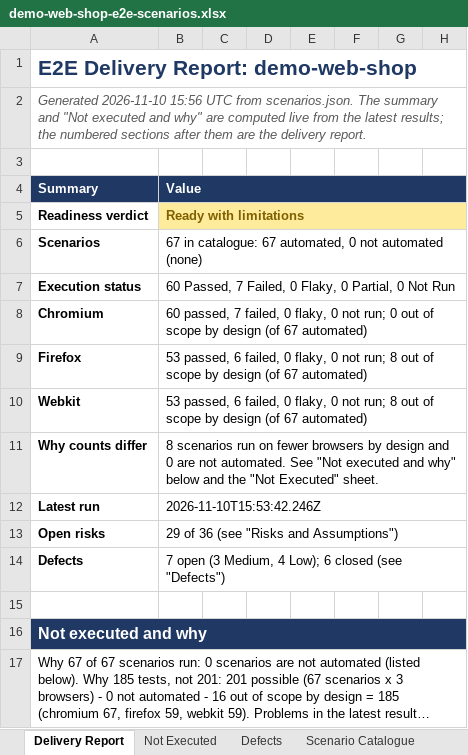
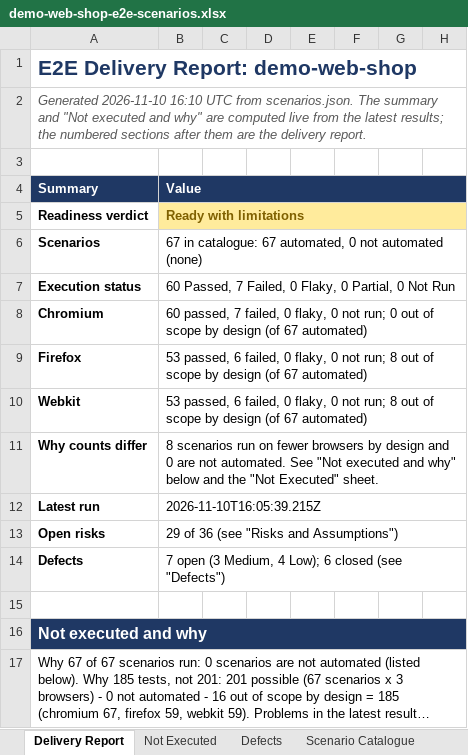
Before and after one commit to pamela-pursuit/URL-driven-Playwright-E2E-automation, an Excel workbook: test-plans/demo-web-shop/demo-web-shop-e2e-scenarios.xlsx, sheet Delivery Report, drawn as a sheet; only a part is shown; long unchanged cells end in …; values as stored, in another font and other column widths than the file's, no borders; the diff names each change by its address in the sheet, - before the commit and + after, or states it on an @@ line.

```diff
--- a/test-plans/demo-web-shop/demo-web-shop-e2e-scenarios.xlsx (sheet Delivery Report)
+++ b/test-plans/demo-web-shop/demo-web-shop-e2e-scenarios.xlsx (sheet Delivery Report)
-A2: Generated 2026-11-10 15:56 UTC from…
+A2: Generated 2026-11-10 16:10 UTC from…
-B12: 2026-11-10T15:53:42.246Z
+B12: 2026-11-10T16:05:39.215Z
```
Also changed, not shown: sheet Execution Results, sheet Not Executed, sheet Defects, sheet Scenario Catalogue, sheet Coverage Summary, 1 other file.
